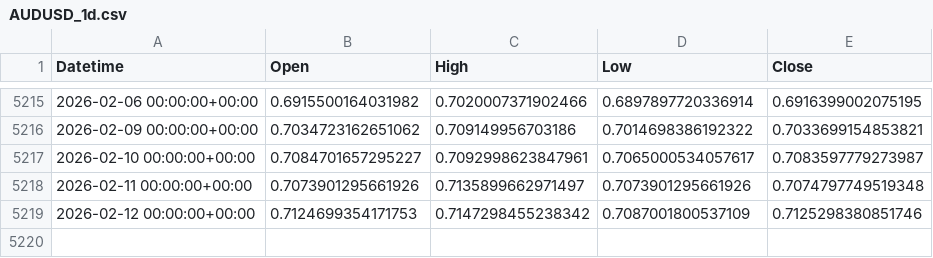
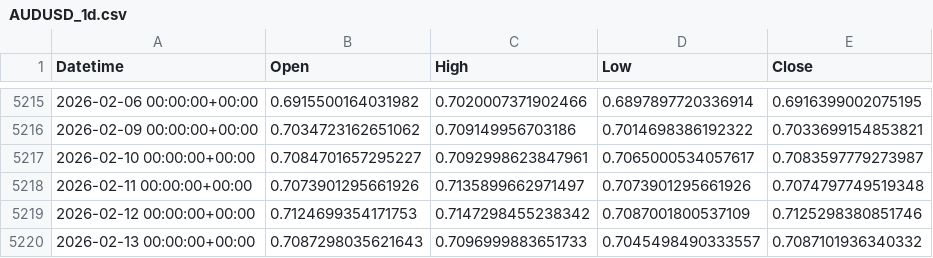
Before and after one commit to ywakida/FX, a CSV file: ohlc/AUDUSD_1d.csv, drawn as a sheet; only a part is shown, gaps mark what is left out; the diff names each change by its address in the sheet, - before the commit and + after, or states it on an @@ line.

```diff
--- a/ohlc/AUDUSD_1d.csv
+++ b/ohlc/AUDUSD_1d.csv
+row 5220: 2026-02-13 00:00:00+00:00 | 0.7087298035621643 | 0.7096999883651733 | 0.7045498490333557 | 0.7087101936340332
```
Also changed, not shown: ohlc/CADUSD_1d.csv, ohlc/GBPUSD_1d.csv, 11 other files.
